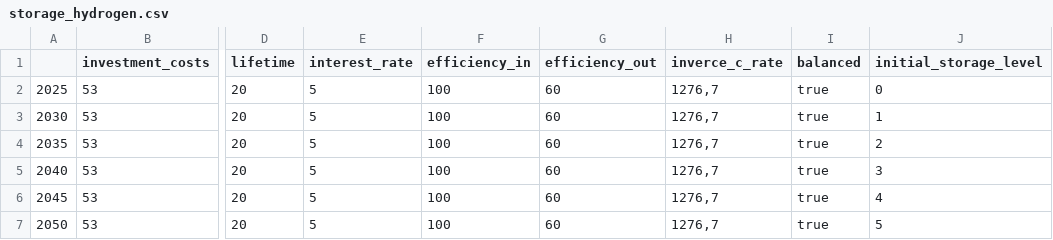
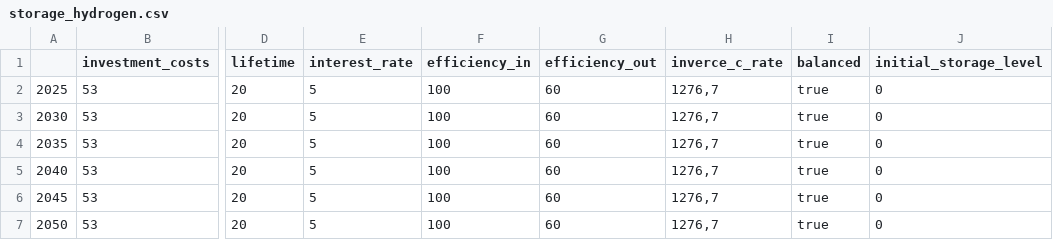
Before and after one commit to in-RET/ensys-gui-new, a CSV file: backend/data/oep/generic_storage/parameter/storage_hydrogen.csv, drawn as a sheet; only a part is shown, gaps mark what is left out; the diff names each change by its address in the sheet, - before the commit and + after, or states it on an @@ line.

```diff
--- a/backend/data/oep/generic_storage/parameter/storage_hydrogen.csv
+++ b/backend/data/oep/generic_storage/parameter/storage_hydrogen.csv
-J3 (initial_storage_level): 1
+J3 (initial_storage_level): 0
-J4 (initial_storage_level): 2
+J4 (initial_storage_level): 0
-J5 (initial_storage_level): 3
+J5 (initial_storage_level): 0
-J6 (initial_storage_level): 4
+J6 (initial_storage_level): 0
-J7 (initial_storage_level): 5
+J7 (initial_storage_level): 0
```
Also changed, not shown: backend/data/oep/generic_storage/parameter/storage_electricity_generic.csv, backend/data/oep/generic_storage/parameter/storage_electricity_li_ion.csv, 6 other files.
